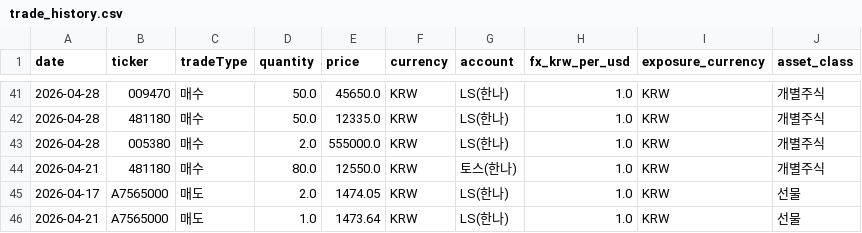
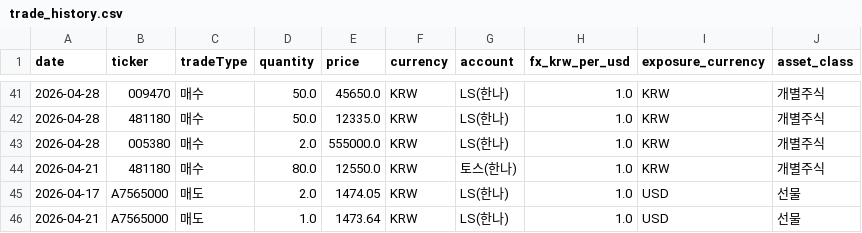
Before and after one commit to jeonghnpark/StockTrader, a CSV file: data/trade_history.csv, drawn as a sheet; only a part is shown, gaps mark what is left out.

```diff
--- a/data/trade_history.csv
+++ b/data/trade_history.csv
@@ -44,3 +44,3 @@ date,ticker,tradeType,quantity,price,currency,account,fx_krw_per_usd,exposure_cu
 2026-04-21,481180,매수,80.0,12550.0,KRW,토스(한나),1.0,KRW,개별주식
-2026-04-17,A7565000,매도,2.0,1474.05,KRW,LS(한나),1.0,KRW,선물
-2026-04-21,A7565000,매도,1.0,1473.64,KRW,LS(한나),1.0,KRW,선물
+2026-04-17,A7565000,매도,2.0,1474.05,KRW,LS(한나),1.0,USD,선물
+2026-04-21,A7565000,매도,1.0,1473.64,KRW,LS(한나),1.0,USD,선물
```
Also changed, not shown: 3 other files.
